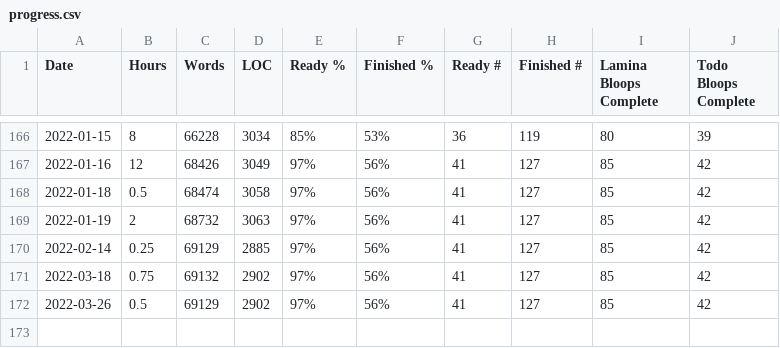
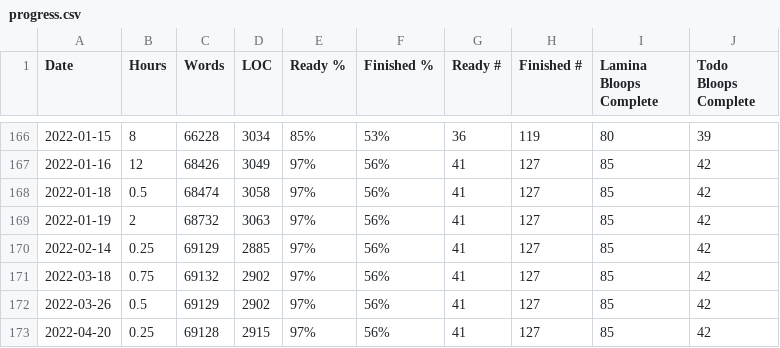
Before and after one commit to tobek/laminae, a CSV file: utils/progress.csv, drawn as a sheet; only a part is shown, gaps mark what is left out.

```diff
--- a/utils/progress.csv
+++ b/utils/progress.csv
@@ -172 +172,2 @@ Date,Hours,Words,LOC,Ready %,Finished %,Ready #,Finished #,Lamina Bloops Complet
 2022-03-26,0.5,69129,2902,97%,56%,41,127,85,42
+2022-04-20,0.25,69128,2915,97%,56%,41,127,85,42
```
Also changed, not shown: 3 other files.
